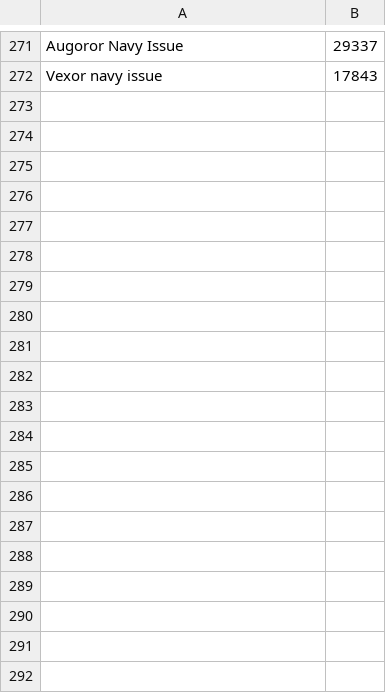
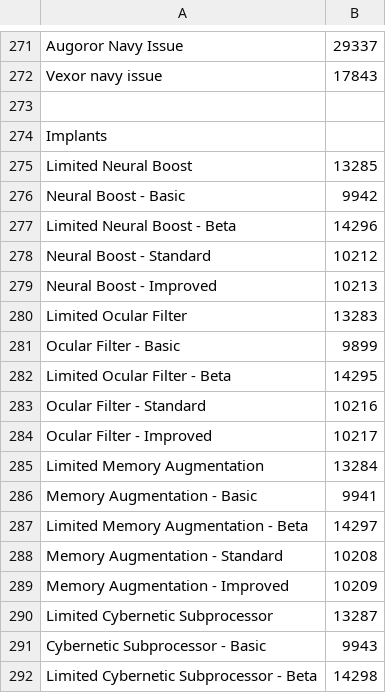
Before and after one commit to StathVaille/Imports, a CSV file: src/main/resources/InterestingItems.csv, drawn as a sheet; only a part is shown, gaps mark what is left out; the diff covers the shown part only; the diff names each change by its address in the sheet, - before the commit and + after, or states it on an @@ line.

Commit message:
Reduced parallelism (it was casuing 406 errors at 50) and added implants to interesting items

```diff
--- a/src/main/resources/InterestingItems.csv
+++ b/src/main/resources/InterestingItems.csv
+row 273: (empty)
+row 274: Implants
+row 275: Limited Neural Boost | 13285
+row 276: Neural Boost - Basic | 9942
+row 277: Limited Neural Boost - Beta | 14296
+row 278: Neural Boost - Standard | 10212
+row 279: Neural Boost - Improved | 10213
+row 280: Limited Ocular Filter | 13283
+row 281: Ocular Filter - Basic | 9899
+row 282: Limited Ocular Filter - Beta | 14295
+row 283: Ocular Filter - Standard | 10216
+row 284: Ocular Filter - Improved | 10217
+row 285: Limited Memory Augmentation | 13284
+row 286: Memory Augmentation - Basic | 9941
+row 287: Limited Memory Augmentation - Beta | 14297
+row 288: Memory Augmentation - Standard | 10208
+row 289: Memory Augmentation - Improved | 10209
+row 290: Limited Cybernetic Subprocessor | 13287
+row 291: Cybernetic Subprocessor - Basic | 9943
+row 292: Limited Cybernetic Subprocessor - Beta | 14298
```
Also changed, not shown: 21 added rows elsewhere in this file, 5 other files.
